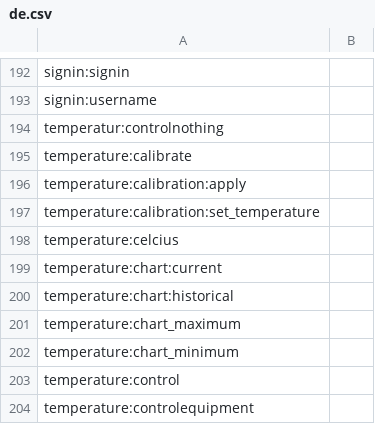
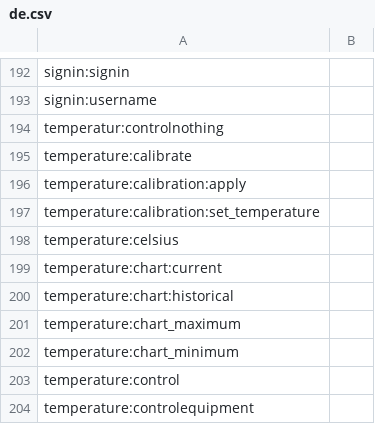
Before and after one commit to reef-pi/reef-pi, a CSV file: front-end/assets/translations/de.csv, drawn as a sheet; only a part is shown, gaps mark what is left out.

```diff
--- a/front-end/assets/translations/de.csv
+++ b/front-end/assets/translations/de.csv
@@ -197,3 +197,3 @@ temperature:calibration:apply,
 temperature:calibration:set_temperature,
-temperature:celcius,
+temperature:celsius,
 temperature:chart:current,
```
Also changed, not shown: front-end/assets/translations/en.csv, front-end/assets/translations/es.csv, 11 other files.
